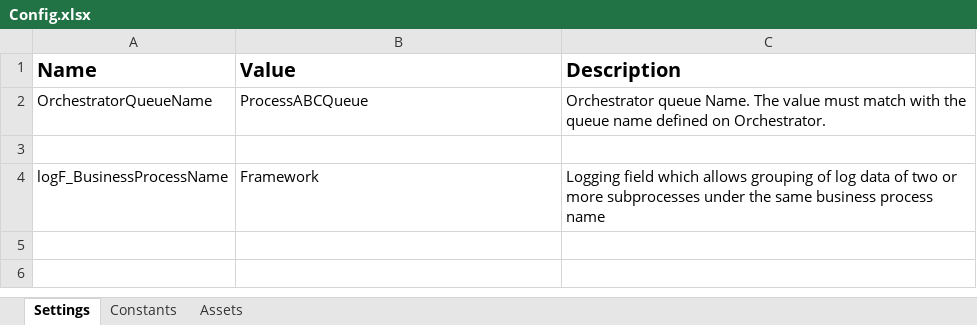
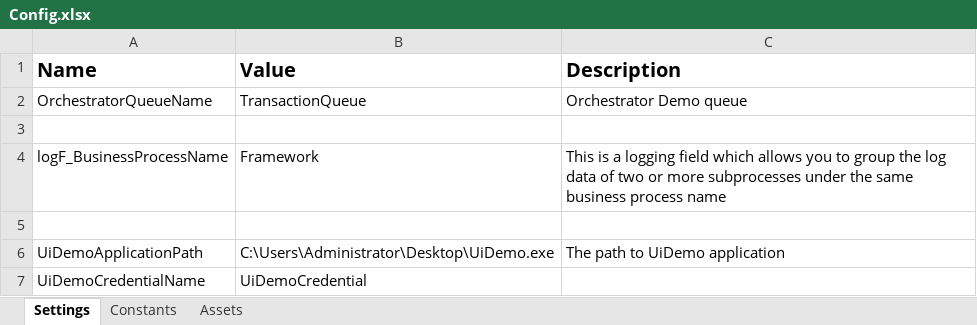
Before and after one commit to DanilBukreev/Auto_Transactions, an Excel workbook: Data/Config.xlsx, sheet Settings, drawn as a sheet; values as stored, in another font and other column widths than the file's, no borders; the diff names each change by its address in the sheet, - before the commit and + after, or states it on an @@ line.

```diff
--- a/Data/Config.xlsx (sheet Settings)
+++ b/Data/Config.xlsx (sheet Settings)
-B2 (Value): ProcessABCQueue
+B2 (Value): TransactionQueue
-C2 (Description): Orchestrator queue Name. The value must match with the queue name defined on Orchestrator.
+C2 (Description): Orchestrator Demo queue
-C4 (Description): Logging field which allows grouping of log data…
+C4 (Description): This is a logging field which allows you to group the log data…
+row 5: (empty)
+row 6: UiDemoApplicationPath | C:\Users\Administrator\Desktop\UiDemo.exe | The path to UiDemo application
+row 7: UiDemoCredentialName | UiDemoCredential
```
Also changed, not shown: sheet Constants, 30 other files.
